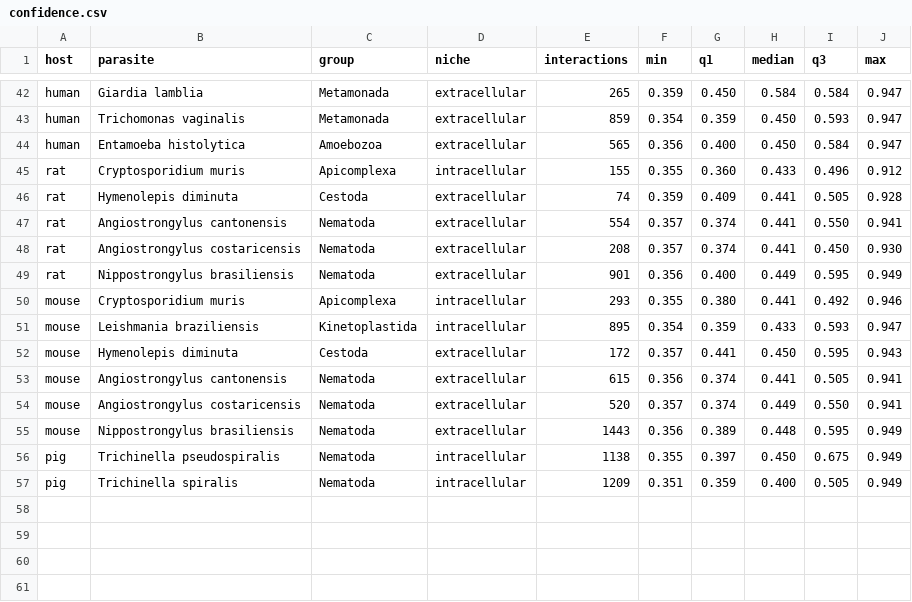
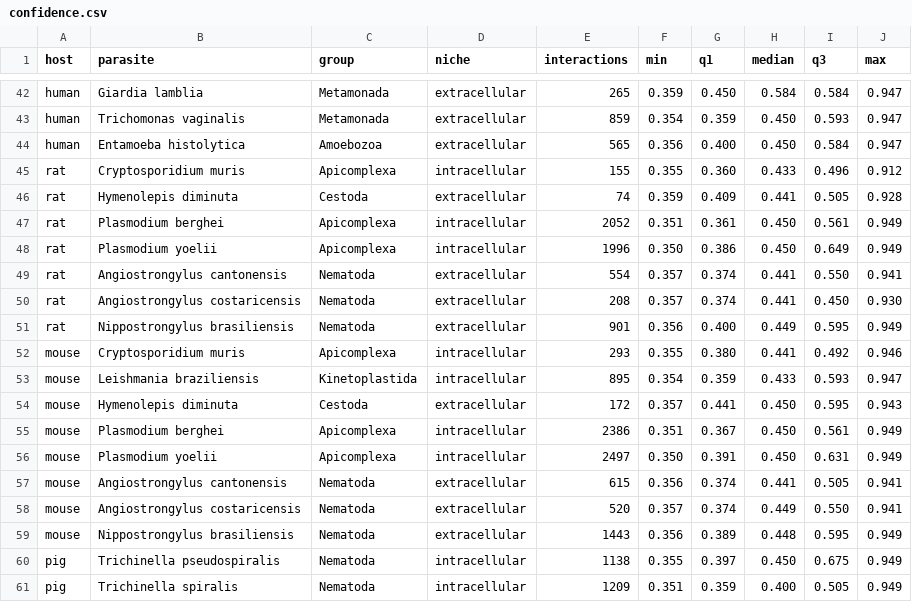
Before and after one commit to Multiomics-Analytics-Group/OrthoHPI2.0, a CSV file: paper/tables/confidence.csv, drawn as a sheet; only a part is shown, gaps mark what is left out.

```diff
--- a/paper/tables/confidence.csv
+++ b/paper/tables/confidence.csv
@@ -46,2 +46,4 @@ rat,Cryptosporidium muris,Apicomplexa,intracellular,155,0.355,0.360,0.433,0.496,
 rat,Hymenolepis diminuta,Cestoda,extracellular,74,0.359,0.409,0.441,0.505,0.928
+rat,Plasmodium berghei,Apicomplexa,intracellular,2052,0.351,0.361,0.450,0.561,0.949
+rat,Plasmodium yoelii,Apicomplexa,intracellular,1996,0.350,0.386,0.450,0.649,0.949
 rat,Angiostrongylus cantonensis,Nematoda,extracellular,554,0.357,0.374,0.441,0.550,0.941
@@ -52,2 +54,4 @@ mouse,Leishmania braziliensis,Kinetoplastida,intracellular,895,0.354,0.359,0.433
 mouse,Hymenolepis diminuta,Cestoda,extracellular,172,0.357,0.441,0.450,0.595,0.943
+mouse,Plasmodium berghei,Apicomplexa,intracellular,2386,0.351,0.367,0.450,0.561,0.949
+mouse,Plasmodium yoelii,Apicomplexa,intracellular,2497,0.350,0.391,0.450,0.631,0.949
 mouse,Angiostrongylus cantonensis,Nematoda,extracellular,615,0.356,0.374,0.441,0.505,0.941
```
Also changed, not shown: paper/tables/deeploc_pools.csv, paper/tables/funnel.csv, 4 other files.
